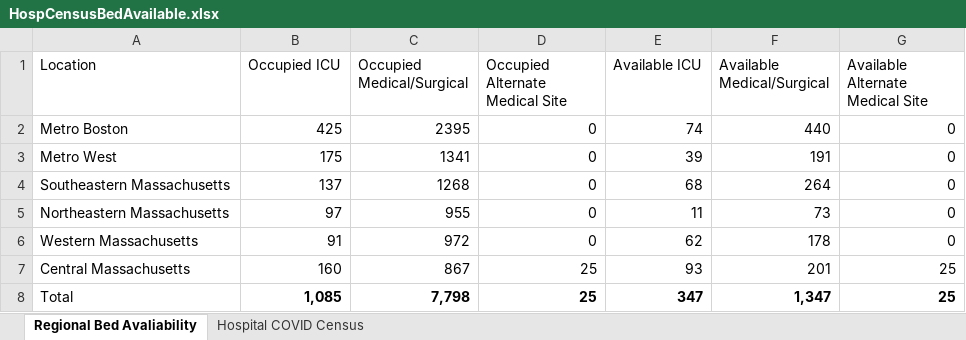
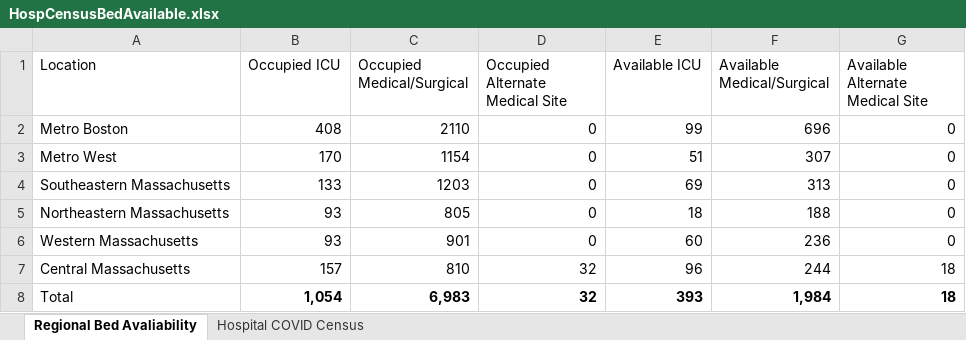
Before and after one commit to kerskine/kerskine.github.io, an Excel workbook: data/HospCensusBedAvailable.xlsx, sheet Regional Bed Avaliability, drawn as a sheet; values as stored, in another font and other column widths than the file's, no borders; the diff names each change by its address in the sheet, - before the commit and + after, or states it on an @@ line.

```diff
--- a/data/HospCensusBedAvailable.xlsx (sheet Regional Bed Avaliability)
+++ b/data/HospCensusBedAvailable.xlsx (sheet Regional Bed Avaliability)
-B2 (Occupied ICU): 425
+B2 (Occupied ICU): 408
-C2 (Occupied Medical/Surgical): 2395
+C2 (Occupied Medical/Surgical): 2110
-E2 (Available ICU): 74
+E2 (Available ICU): 99
-F2 (Available Medical/Surgical): 440
+F2 (Available Medical/Surgical): 696
-B3 (Occupied ICU): 175
+B3 (Occupied ICU): 170
-C3 (Occupied Medical/Surgical): 1341
+C3 (Occupied Medical/Surgical): 1154
-E3 (Available ICU): 39
+E3 (Available ICU): 51
-F3 (Available Medical/Surgical): 191
+F3 (Available Medical/Surgical): 307
-B4 (Occupied ICU): 137
+B4 (Occupied ICU): 133
-C4 (Occupied Medical/Surgical): 1268
+C4 (Occupied Medical/Surgical): 1203
-E4 (Available ICU): 68
+E4 (Available ICU): 69
-F4 (Available Medical/Surgical): 264
+F4 (Available Medical/Surgical): 313
-B5 (Occupied ICU): 97
+B5 (Occupied ICU): 93
-C5 (Occupied Medical/Surgical): 955
+C5 (Occupied Medical/Surgical): 805
-E5 (Available ICU): 11
+E5 (Available ICU): 18
-F5 (Available Medical/Surgical): 73
+F5 (Available Medical/Surgical): 188
-B6 (Occupied ICU): 91
+B6 (Occupied ICU): 93
-C6 (Occupied Medical/Surgical): 972
+C6 (Occupied Medical/Surgical): 901
-E6 (Available ICU): 62
+E6 (Available ICU): 60
-F6 (Available Medical/Surgical): 178
+F6 (Available Medical/Surgical): 236
-B7 (Occupied ICU): 160
+B7 (Occupied ICU): 157
-C7 (Occupied Medical/Surgical): 867
+C7 (Occupied Medical/Surgical): 810
-D7:D8 (Occupied Alternate Medical Site): 25
+D7:D8 (Occupied Alternate Medical Site): 32
-E7 (Available ICU): 93
+E7 (Available ICU): 96
-F7 (Available Medical/Surgical): 201
+F7 (Available Medical/Surgical): 244
-G7:G8 (Available Alternate Medical Site): 25
+G7:G8 (Available Alternate Medical Site): 18
-B8 (Occupied ICU): 1,085
+B8 (Occupied ICU): 1,054
-C8 (Occupied Medical/Surgical): 7,798
+C8 (Occupied Medical/Surgical): 6,983
-E8 (Available ICU): 347
+E8 (Available ICU): 393
-F8 (Available Medical/Surgical): 1,347
+F8 (Available Medical/Surgical): 1,984
```
Also changed, not shown: sheet Hospital COVID Census, data/CasesByDate.xlsx, data/DateofDeath.xlsx, 14 other files.
